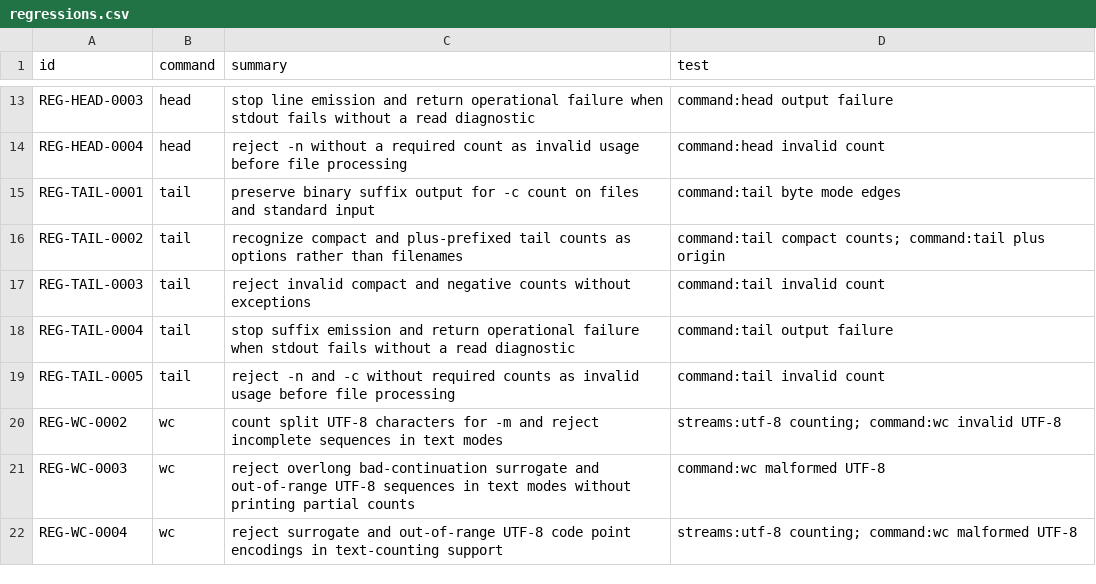
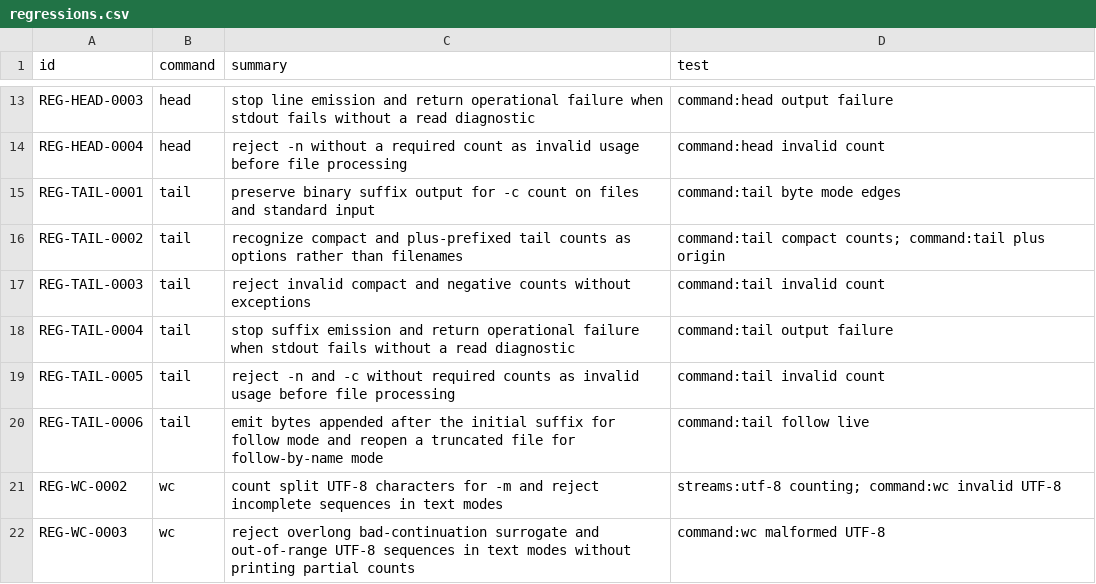
Before and after one commit to bracke/posix_tools, a CSV file: generated/regressions.csv, drawn as a sheet; only a part is shown, gaps mark what is left out; the shorter side is filled out with more unchanged rows.

Commit message:
Implement live tail follow mode

```diff
--- a/generated/regressions.csv
+++ b/generated/regressions.csv
@@ -19,2 +19,3 @@ REG-TAIL-0004,tail,stop suffix emission and return operational failure when stdo
 REG-TAIL-0005,tail,reject -n and -c without required counts as invalid usage before file processing,command:tail invalid count
+REG-TAIL-0006,tail,emit bytes appended after the initial suffix for follow mode and reopen a truncated file for follow-by-name mode,command:tail follow live
 REG-WC-0002,wc,count split UTF-8 characters for -m and reject incomplete sequences in text modes,streams:utf-8 counting; command:wc invalid UTF-8
```
Also changed, not shown: generated/command_inventory.csv, generated/requirements.csv, 18 other files.
